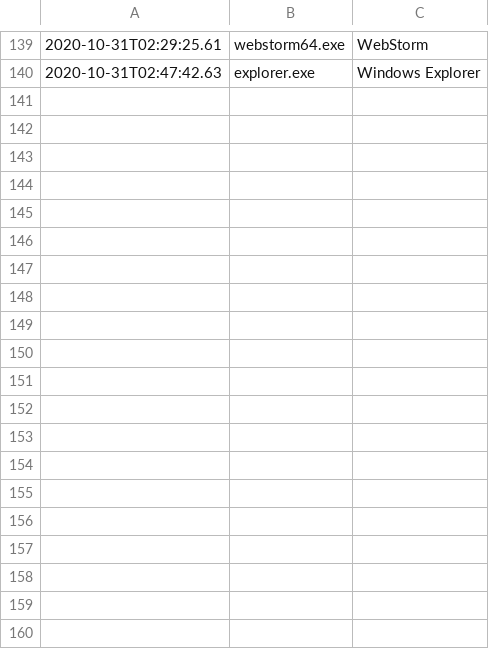
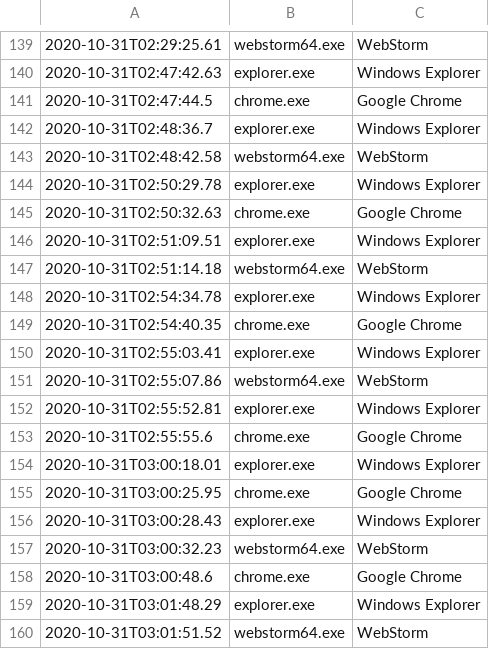
Before and after one commit to gfanou/JS_Class3_FG, a CSV file: AppData/Local/Lenovo/ImController/PluginData/LenovoDeviceMetricsPlugin/AppUsageMonitor/ForegroundAppUsage.csv, drawn as a sheet; only a part is shown, gaps mark what is left out; the diff covers the shown part only.

```diff
--- a/AppData/Local/Lenovo/ImController/PluginData/LenovoDeviceMetricsPlugin/AppUsageMonitor/ForegroundAppUsage.csv
+++ b/AppData/Local/Lenovo/ImController/PluginData/LenovoDeviceMetricsPlugin/AppUsageMonitor/ForegroundAppUsage.csv
@@ -140 +140,21 @@
 2020-10-31T02:47:42.63,explorer.exe,Windows Explorer
+2020-10-31T02:47:44.5,chrome.exe,Google Chrome
+2020-10-31T02:48:36.7,explorer.exe,Windows Explorer
+2020-10-31T02:48:42.58,webstorm64.exe,WebStorm
+2020-10-31T02:50:29.78,explorer.exe,Windows Explorer
+2020-10-31T02:50:32.63,chrome.exe,Google Chrome
+2020-10-31T02:51:09.51,explorer.exe,Windows Explorer
+2020-10-31T02:51:14.18,webstorm64.exe,WebStorm
+2020-10-31T02:54:34.78,explorer.exe,Windows Explorer
+2020-10-31T02:54:40.35,chrome.exe,Google Chrome
+2020-10-31T02:55:03.41,explorer.exe,Windows Explorer
+2020-10-31T02:55:07.86,webstorm64.exe,WebStorm
+2020-10-31T02:55:52.81,explorer.exe,Windows Explorer
+2020-10-31T02:55:55.6,chrome.exe,Google Chrome
+2020-10-31T03:00:18.01,explorer.exe,Windows Explorer
+2020-10-31T03:00:25.95,chrome.exe,Google Chrome
+2020-10-31T03:00:28.43,explorer.exe,Windows Explorer
+2020-10-31T03:00:32.23,webstorm64.exe,WebStorm
+2020-10-31T03:00:48.6,chrome.exe,Google Chrome
+2020-10-31T03:01:48.29,explorer.exe,Windows Explorer
+2020-10-31T03:01:51.52,webstorm64.exe,WebStorm
```
Also changed, not shown: 10 added rows elsewhere in this file, 6 other files.
